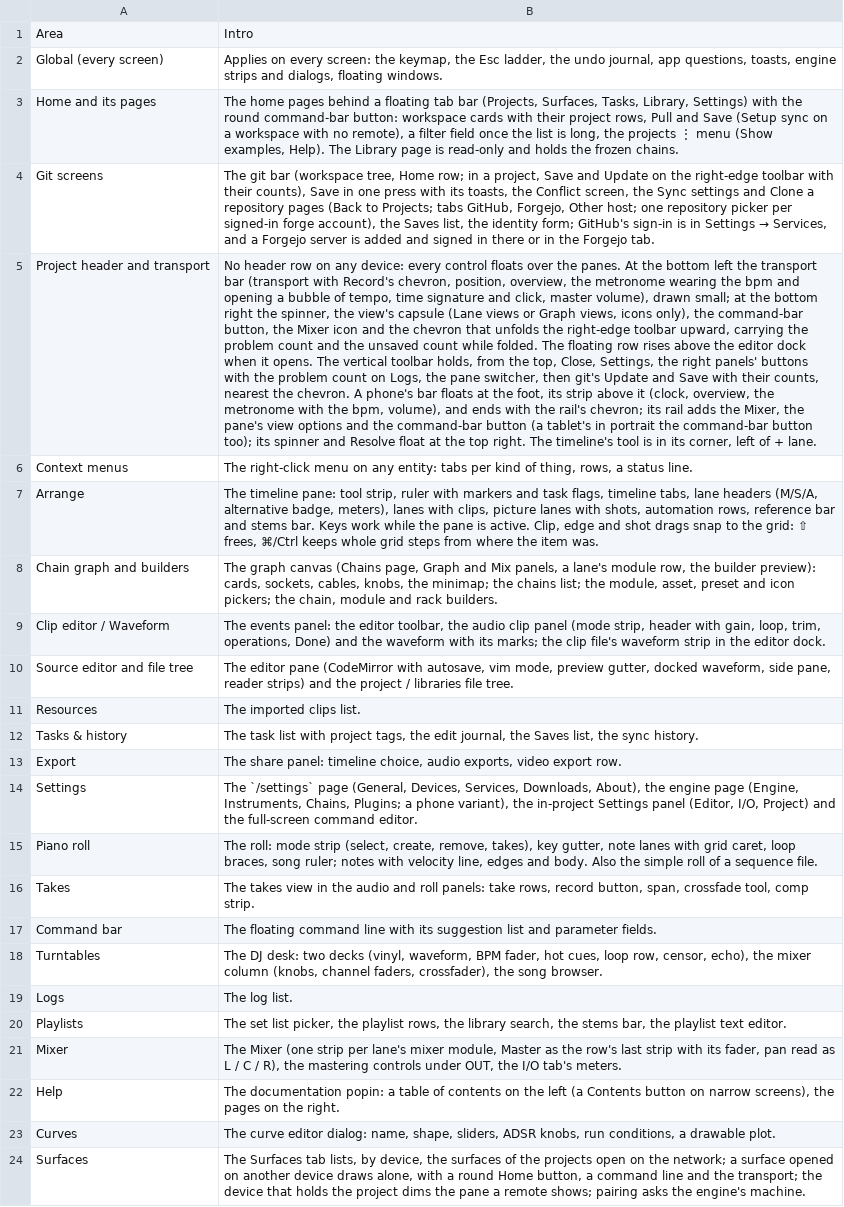
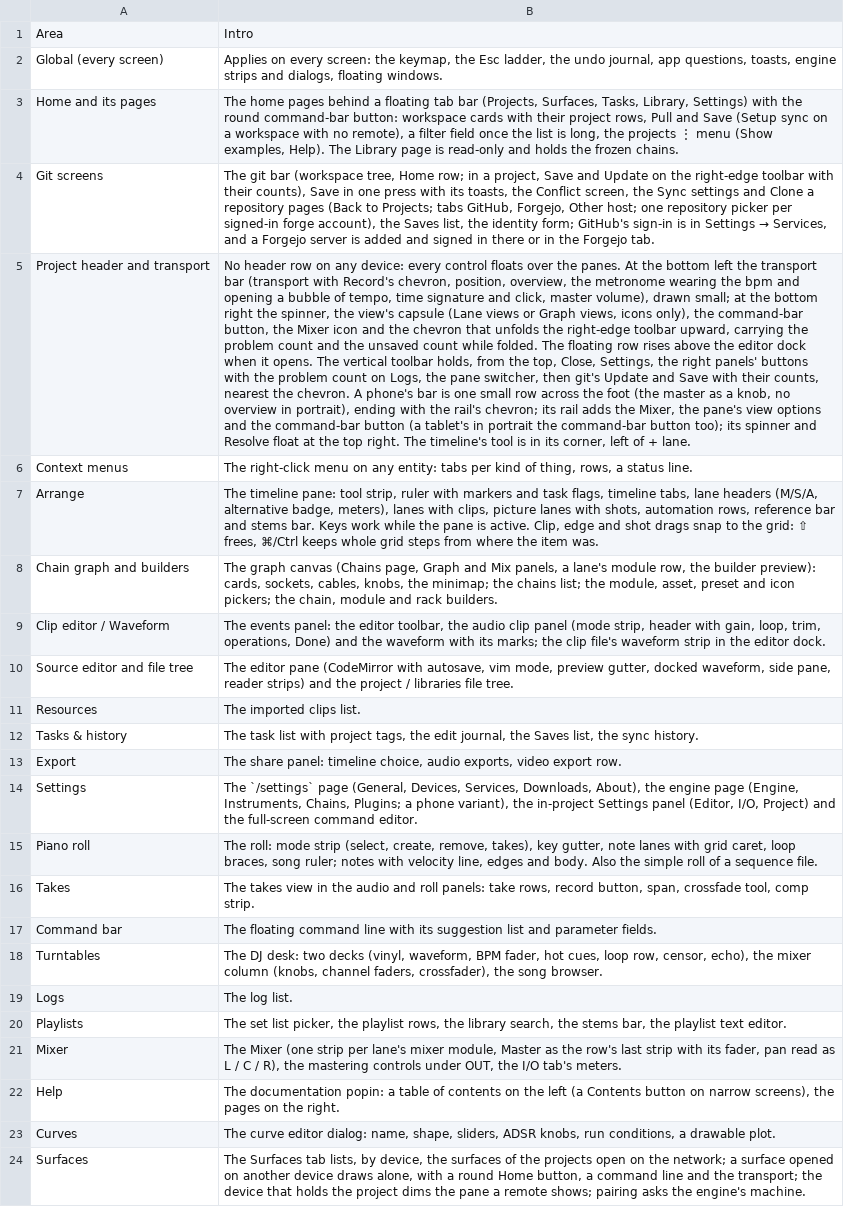
Before and after one commit to fredericlb/k7-daw, a CSV file: apps/k7-daw-frontend/docs/interactions/areas.csv, drawn as a sheet; the diff names each change by its address in the sheet, - before the commit and + after, or states it on an @@ line.

```diff
--- a/apps/k7-daw-frontend/docs/interactions/areas.csv
+++ b/apps/k7-daw-frontend/docs/interactions/areas.csv
-B5: …phone's bar floats at the foot, its strip above it (clock, overview, the metronome with the bpm, volume), and ends with the…
+B5: …phone's bar is one small row across the foot (the master as a knob, no overview in portrait), ending with the…
```
Also changed, not shown: apps/k7-daw-frontend/docs/interactions/interactions.csv, 3 other files.
